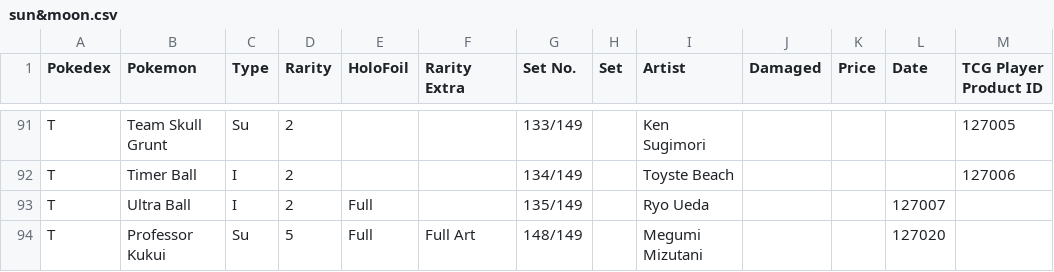
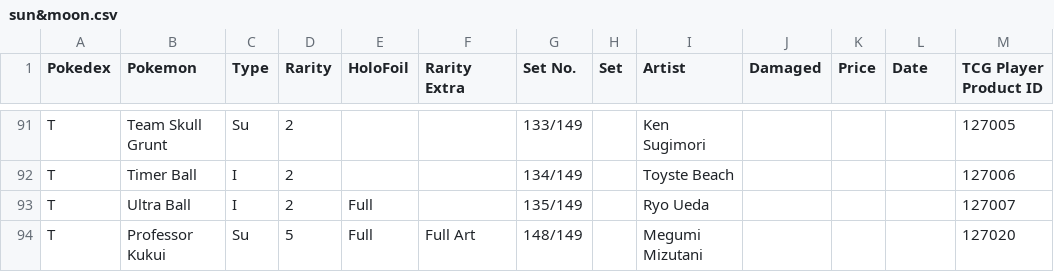
Before and after one commit to charlieroses/pokemoncards, a CSV file: csvFiles/tcgfiles/sun&moon.csv, drawn as a sheet; only a part is shown, gaps mark what is left out.

Commit message:
Update sun&moon.csv

```diff
--- a/csvFiles/tcgfiles/sun&moon.csv
+++ b/csvFiles/tcgfiles/sun&moon.csv
@@ -92,3 +92,3 @@ T,Team Skull Grunt,Su,2,,,133/149,,Ken Sugimori,,,,127005
 T,Timer Ball,I,2,,,134/149,,Toyste Beach,,,,127006
-T,Ultra Ball,I,2,Full,,135/149,,Ryo Ueda,,,127007
-T,Professor Kukui,Su,5,Full,Full Art,148/149,,Megumi Mizutani,,,127020
+T,Ultra Ball,I,2,Full,,135/149,,Ryo Ueda,,,,127007
+T,Professor Kukui,Su,5,Full,Full Art,148/149,,Megumi Mizutani,,,,127020
```
